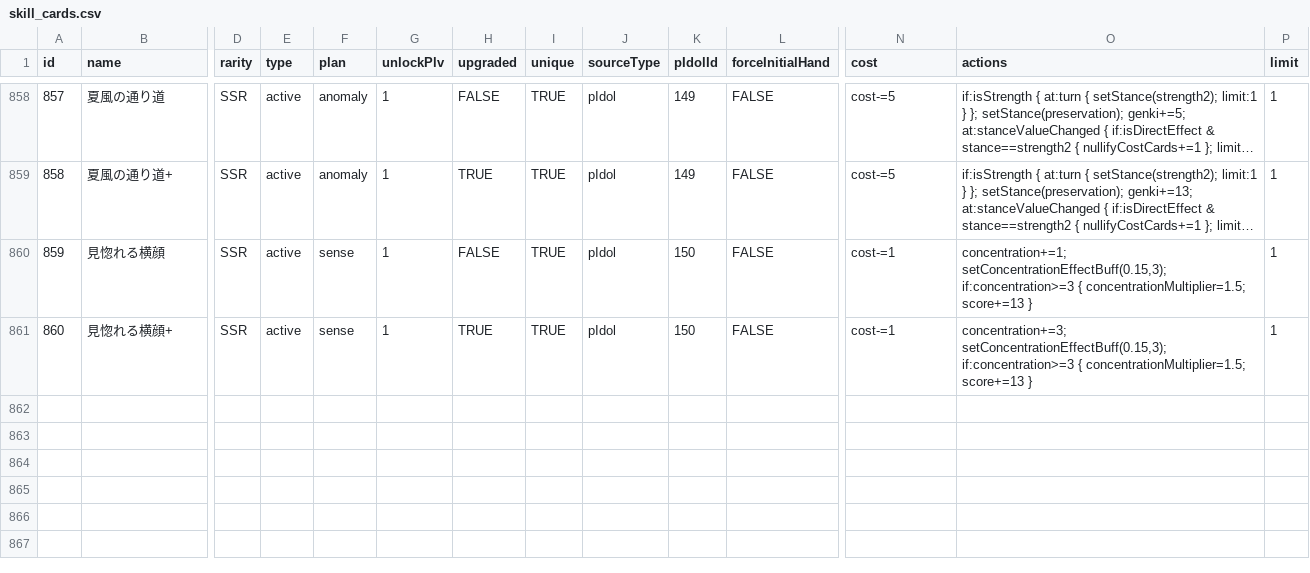
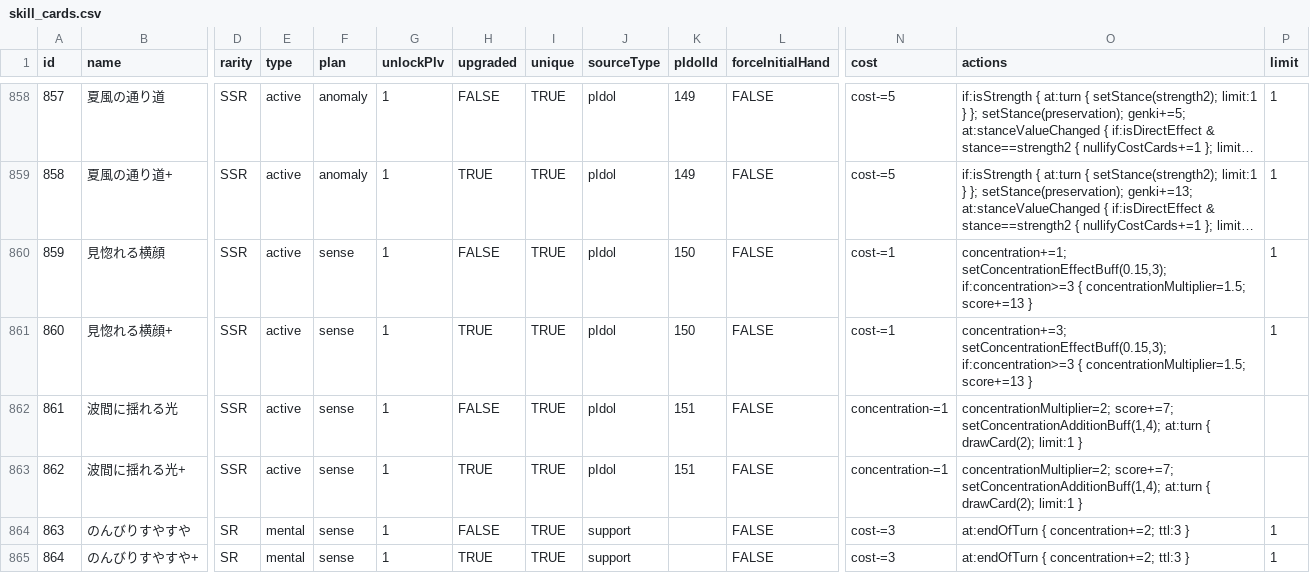
Before and after one commit to surisuririsu/gakumas-tools, a CSV file: packages/gakumas-data/csv/skill_cards.csv, drawn as a sheet; only a part is shown, gaps mark what is left out; long unchanged cells end in …; rows hold the shown columns only; the diff names each change by its address in the sheet, - before the commit and + after, or states it on an @@ line.

```diff
--- a/packages/gakumas-data/csv/skill_cards.csv
+++ b/packages/gakumas-data/csv/skill_cards.csv
+row 862: 861 | 波間に揺れる光 | SSR | active | sense | 1 | FALSE | TRUE | pIdol | 151 | FALSE | concentration-=1 | concentrationMultiplier=2; score+=7; setConcentrationAdditionBuff(1,4); at:turn { drawCard(2); limit:1 }
+row 863: 862 | 波間に揺れる光+ | SSR | active | sense | 1 | TRUE | TRUE | pIdol | 151 | FALSE | concentration-=1 | concentrationMultiplier=2; score+=7; setConcentrationAdditionBuff(1,4); at:turn { drawCard(2); limit:1 }
+row 864: 863 | のんびりすやすや | SR | mental | sense | 1 | FALSE | TRUE | support |  | FALSE | cost-=3 | at:endOfTurn { concentration+=2; ttl:3 } | 1
+row 865: 864 | のんびりすやすや+ | SR | mental | sense | 1 | TRUE | TRUE | support |  | FALSE | cost-=3 | at:endOfTurn { concentration+=2; ttl:3 } | 1
```
Also changed, not shown: packages/gakumas-data/csv/p_idols.csv, packages/gakumas-data/csv/p_items.csv, 5 other files.
